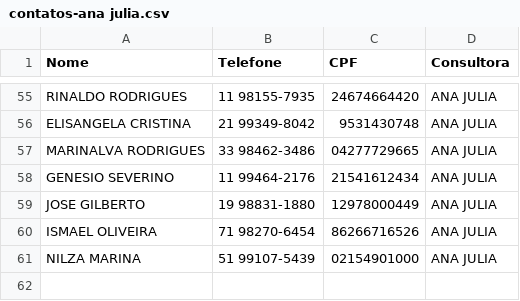
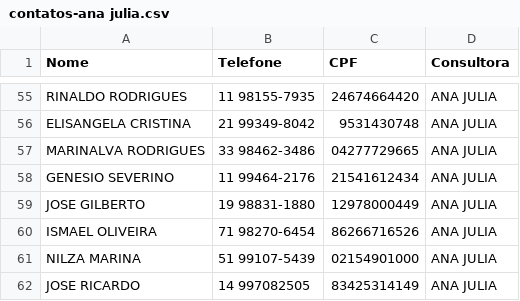
Before and after one commit to sousas2ds/Contatos, a CSV file: contatos-ana julia.csv, drawn as a sheet; only a part is shown, gaps mark what is left out.

Commit message:
Atualizando contatos-ana julia.csv

```diff
--- a/contatos-ana julia.csv
+++ b/contatos-ana julia.csv
@@ -61 +61,2 @@ ISMAEL OLIVEIRA;71 98270-6454;86266716526;ANA JULIA;
 NILZA MARINA;51 99107-5439;02154901000;ANA JULIA;
+JOSE RICARDO;14 997082505;83425314149;ANA JULIA;
```
